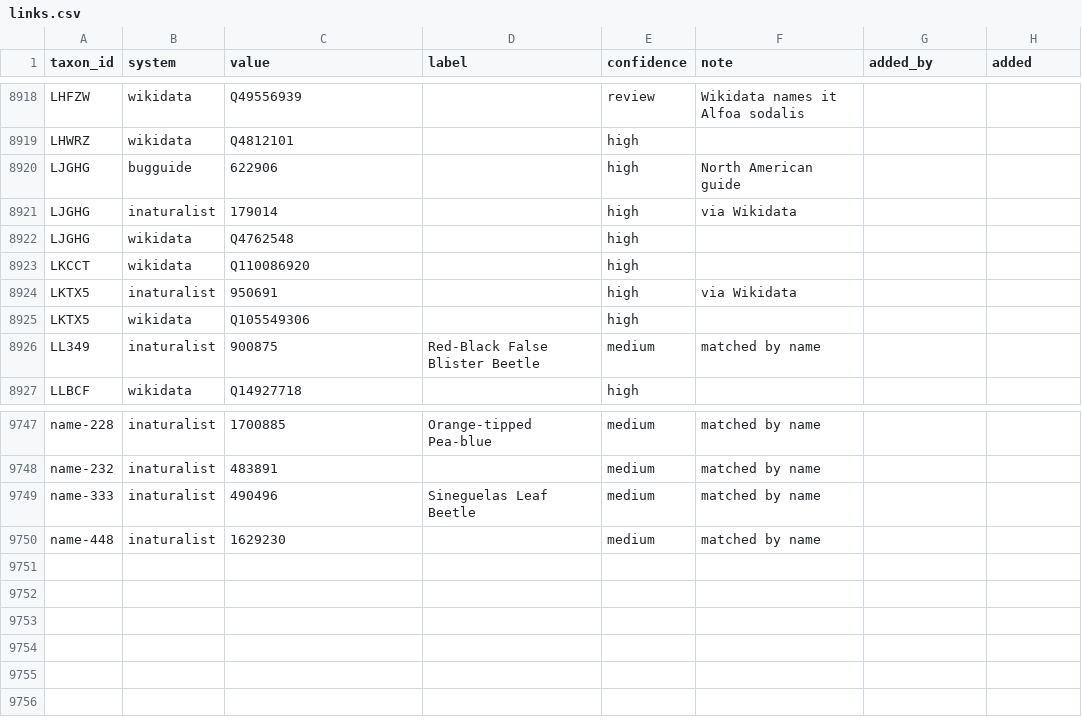
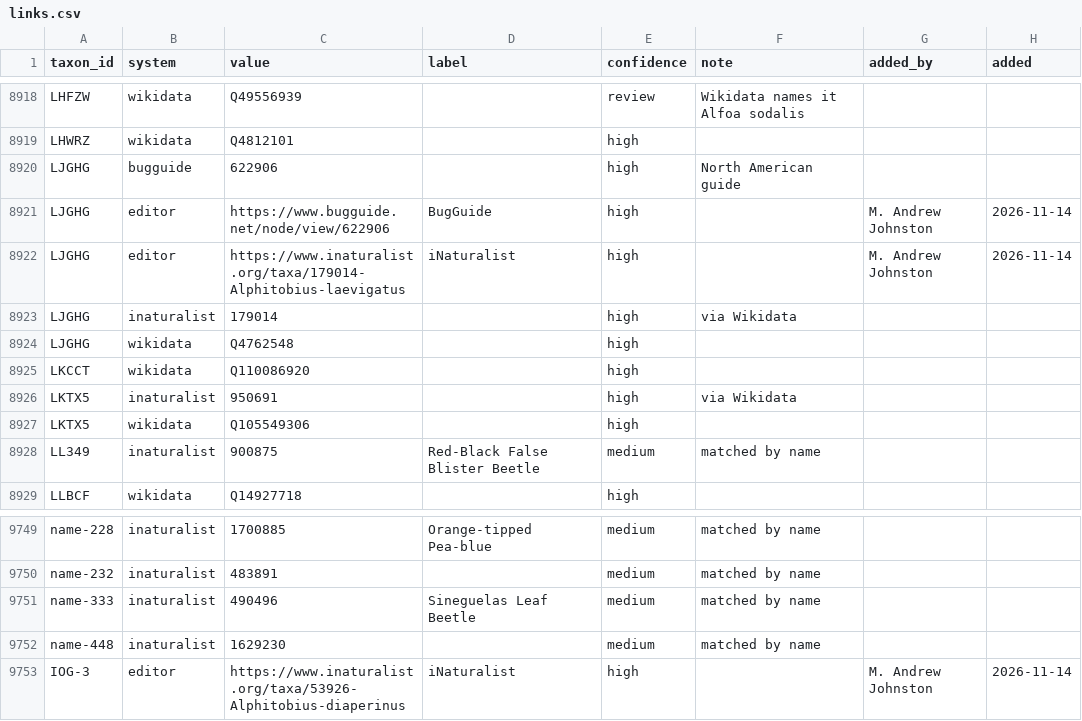
Before and after one commit to mandrewj/guam_insects, a CSV file: dataset/links.csv, drawn as a sheet; only a part is shown, gaps mark what is left out; the diff names each change by its address in the sheet, - before the commit and + after, or states it on an @@ line.

```diff
--- a/dataset/links.csv
+++ b/dataset/links.csv
+row 8921: LJGHG | editor | https://www.bugguide.net/node/view/622906 | BugGuide | high |  | M. Andrew Johnston | 2026-11-14
+row 8922: LJGHG | editor | https://www.inaturalist.org/taxa/179014-Alphitobius-laevigatus | iNaturalist | high |  | M. Andrew Johnston | 2026-11-14
+row 9753: IOG-3 | editor | https://www.inaturalist.org/taxa/53926-Alphitobius-diaperinus | iNaturalist | high |  | M. Andrew Johnston | 2026-11-14
```
Also changed, not shown: dataset/literature.csv, dataset/taxa.csv, 1 other file.
